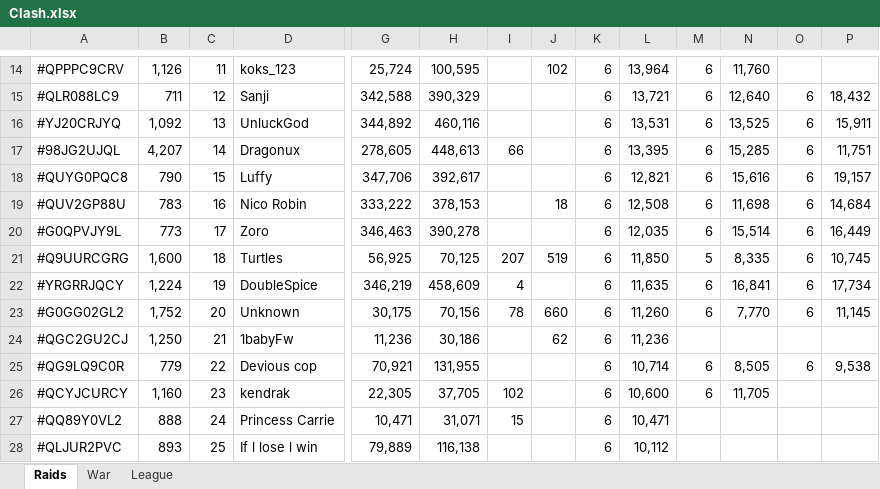
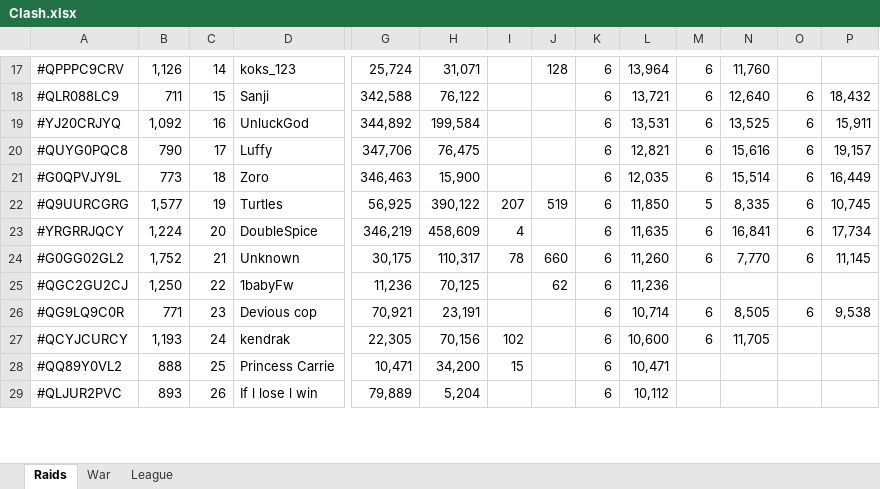
Before and after one commit to KYANI7E/Clans, an Excel workbook: Clash.xlsx, sheet Raids, drawn as a sheet; only a part is shown, gaps mark what is left out; values as stored, in another font and other column widths than the file's, no cell formats; removed rows and columns are numbered as before the commit, all else as after; rows hold the shown columns only; the diff covers the shown part only; the diff names each change by its address in the sheet, - before the commit and + after, or states it on an @@ line.

```diff
--- a/Clash.xlsx (sheet Raids)
+++ b/Clash.xlsx (sheet Raids)
-C17: 11
+C17: 14
-H17: 100,595
+H17: 31,071
-J17: 102
+J17: 128
-C18: 12
+C18: 15
-H18: 390,329
+H18: 76,122
-C19: 13
+C19: 16
-H19: 460,116
+H19: 199,584
-row 17: #98JG2UJQL | 4,207 | 14 | Dragonux | 278,605 | 448,613 | 66 |  | 6 | 13,395 | 6 | 15,285 | 6 | 11,751
-C20: 15
+C20: 17
-H20: 392,617
+H20: 76,475
-row 19: #QUV2GP88U | 783 | 16 | Nico Robin | 333,222 | 378,153 |  | 18 | 6 | 12,508 | 6 | 11,698 | 6 | 14,684
-C21: 17
+C21: 18
-H21: 390,278
+H21: 15,900
-B22: 1,600
+B22: 1,577
-C22: 18
+C22: 19
-H22: 70,125
+H22: 390,122
-C23: 19
+C23: 20
-C24: 20
+C24: 21
-H24: 70,156
+H24: 110,317
-C25: 21
+C25: 22
-H25: 30,186
+H25: 70,125
-B26: 779
+B26: 771
-C26: 22
+C26: 23
-H26: 131,955
+H26: 23,191
-B27: 1,160
+B27: 1,193
-C27: 23
+C27: 24
-H27: 37,705
+H27: 70,156
-C28: 24
+C28: 25
-H28: 31,071
+H28: 34,200
-C29: 25
+C29: 26
-H29: 116,138
+H29: 5,204
```
Also changed, not shown: 9 added rows, 7 removed rows and 51 edited cells elsewhere in this sheet, sheet War, cell formats.
